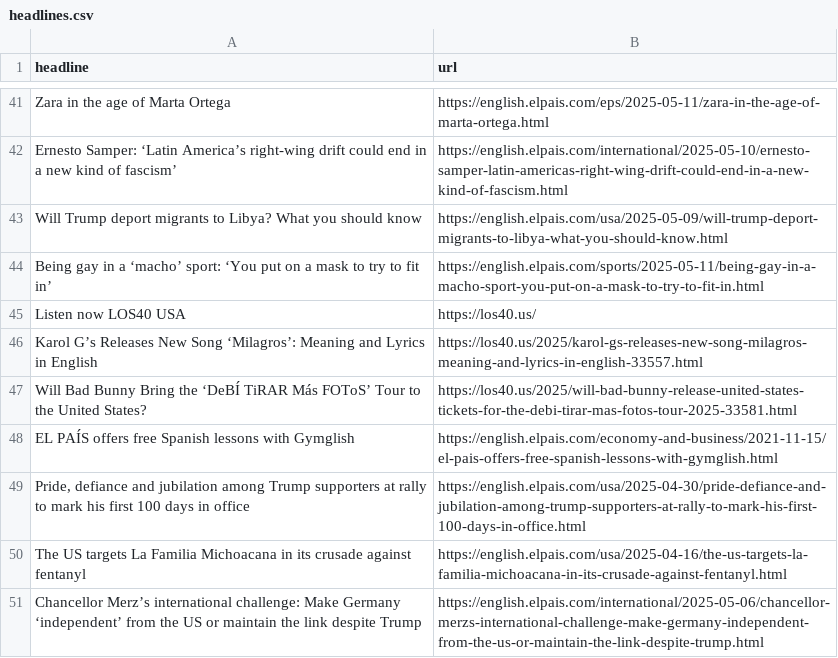
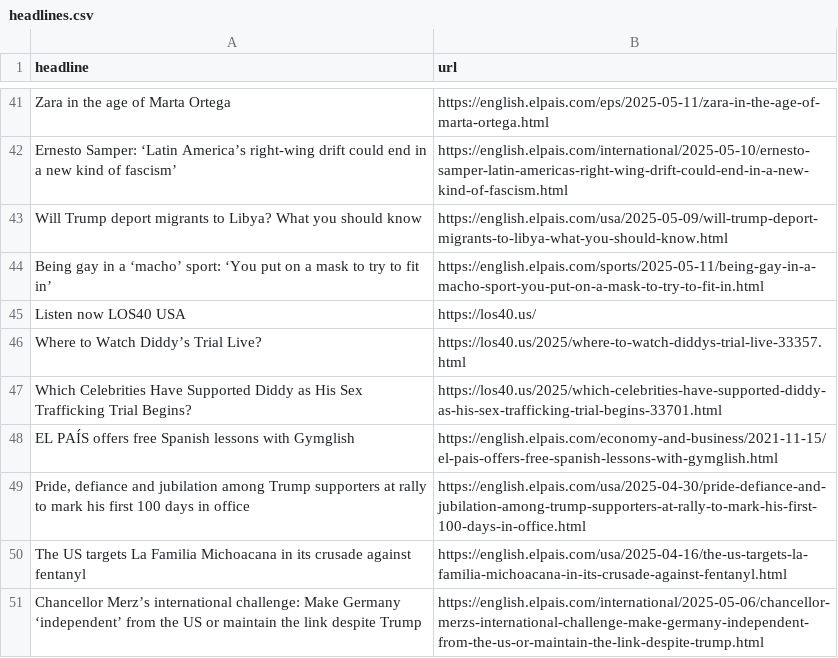
Before and after one commit to rtalabong/el-pais-scraper, a CSV file: headlines.csv, drawn as a sheet; only a part is shown, gaps mark what is left out.

```diff
--- a/headlines.csv
+++ b/headlines.csv
@@ -45,4 +45,4 @@ Being gay in a ‘macho’ sport: ‘You put on a mask to try to fit in’  ,htt
 Listen now LOS40 USA,https://los40.us/
-Karol G’s Releases New Song ‘Milagros’: Meaning and Lyrics in English,https://los40.us/2025/karol-gs-releases-new-song-milagros-meaning-and-lyrics-in-english-33557.html
-Will Bad Bunny Bring the ‘DeBÍ TiRAR Más FOToS’ Tour to the United States?,https://los40.us/2025/will-bad-bunny-release-united-states-tickets-for-the-debi-tirar-mas-fotos-tour-2025-33581.html
+Where to Watch Diddy’s Trial Live?,https://los40.us/2025/where-to-watch-diddys-trial-live-33357.html
+Which Celebrities Have Supported Diddy as His Sex Trafficking Trial Begins?,https://los40.us/2025/which-celebrities-have-supported-diddy-as-his-sex-trafficking-trial-begins-33701.html
 EL PAÍS offers free Spanish lessons with Gymglish,https://english.elpais.com/economy-and-business/2021-11-15/el-pais-offers-free-spanish-lessons-with-gymglish.html
```
